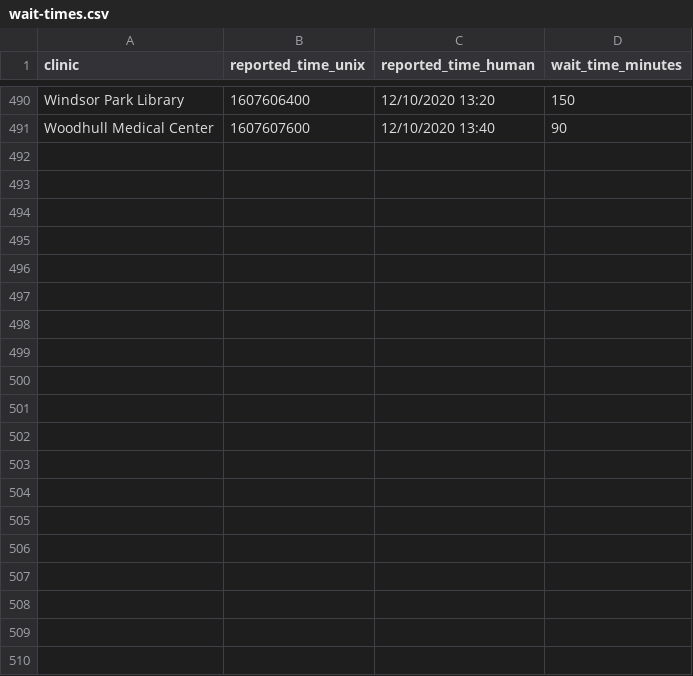
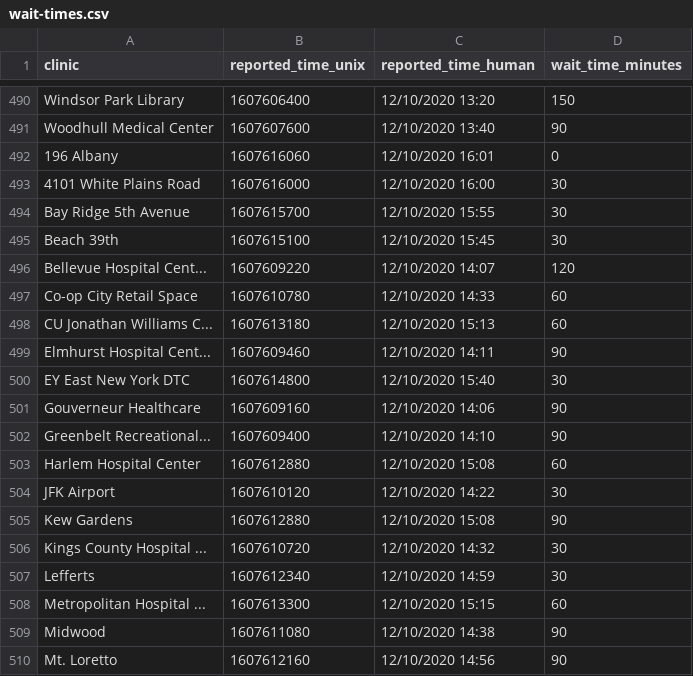
Before and after one commit to astoria-tech/nyc-covid19-testing-wait-times, a CSV file: wait-times.csv, drawn as a sheet; only a part is shown, gaps mark what is left out; the diff covers the shown part only; the diff names each change by its address in the sheet, - before the commit and + after, or states it on an @@ line.

Commit message:
Latest wait times

```diff
--- a/wait-times.csv
+++ b/wait-times.csv
+row 492: 196 Albany | 1607616060 | 12/10/2020 16:01 | 0
+row 493: 4101 White Plains Road | 1607616000 | 12/10/2020 16:00 | 30
+row 494: Bay Ridge 5th Avenue | 1607615700 | 12/10/2020 15:55 | 30
+row 495: Beach 39th | 1607615100 | 12/10/2020 15:45 | 30
+row 496: Bellevue Hospital Cent... | 1607609220 | 12/10/2020 14:07 | 120
+row 497: Co-op City Retail Space | 1607610780 | 12/10/2020 14:33 | 60
+row 498: CU Jonathan Williams C... | 1607613180 | 12/10/2020 15:13 | 60
+row 499: Elmhurst Hospital Cent... | 1607609460 | 12/10/2020 14:11 | 90
+row 500: EY East New York DTC | 1607614800 | 12/10/2020 15:40 | 30
+row 501: Gouverneur Healthcare | 1607609160 | 12/10/2020 14:06 | 90
+row 502: Greenbelt Recreational... | 1607609400 | 12/10/2020 14:10 | 90
+row 503: Harlem Hospital Center | 1607612880 | 12/10/2020 15:08 | 60
+row 504: JFK Airport | 1607610120 | 12/10/2020 14:22 | 30
+row 505: Kew Gardens | 1607612880 | 12/10/2020 15:08 | 90
+row 506: Kings County Hospital ... | 1607610720 | 12/10/2020 14:32 | 30
+row 507: Lefferts | 1607612340 | 12/10/2020 14:59 | 30
+row 508: Metropolitan Hospital ... | 1607613300 | 12/10/2020 15:15 | 60
+row 509: Midwood | 1607611080 | 12/10/2020 14:38 | 90
+row 510: Mt. Loretto | 1607612160 | 12/10/2020 14:56 | 90
```
Also changed, not shown: 10 added rows elsewhere in this file.
